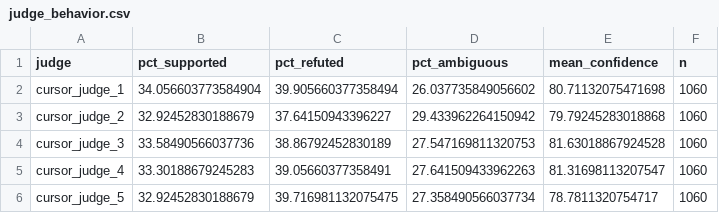
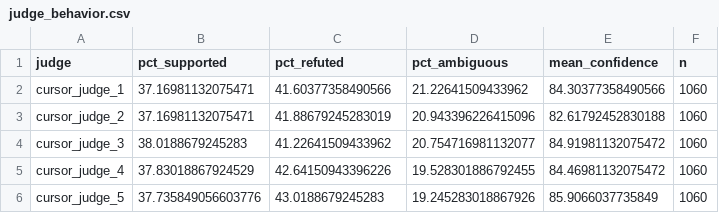
Before and after one commit to ChimdumebiNebolisa/Evidex, a CSV file: silver_adjudication_v1/cursor_panel/tables/judge_behavior.csv, drawn as a sheet.

Commit message:
Freeze within-Cursor consensus, agreement, and same-model resolver

```diff
--- a/silver_adjudication_v1/cursor_panel/tables/judge_behavior.csv
+++ b/silver_adjudication_v1/cursor_panel/tables/judge_behavior.csv
@@ -1,6 +1,6 @@
 judge,pct_supported,pct_refuted,pct_ambiguous,mean_confidence,n
-cursor_judge_1,34.056603773584904,39.905660377358494,26.037735849056602,80.71132075471698,1060
-cursor_judge_2,32.92452830188679,37.64150943396227,29.433962264150942,79.79245283018868,1060
-cursor_judge_3,33.58490566037736,38.86792452830189,27.547169811320753,81.63018867924528,1060
-cursor_judge_4,33.30188679245283,39.05660377358491,27.641509433962263,81.31698113207547,1060
-cursor_judge_5,32.92452830188679,39.716981132075475,27.358490566037734,78.7811320754717,1060
+cursor_judge_1,37.16981132075471,41.60377358490566,21.22641509433962,84.30377358490566,1060
+cursor_judge_2,37.16981132075471,41.88679245283019,20.943396226415096,82.61792452830188,1060
+cursor_judge_3,38.0188679245283,41.22641509433962,20.754716981132077,84.91981132075472,1060
+cursor_judge_4,37.83018867924529,42.64150943396226,19.528301886792455,84.46981132075472,1060
+cursor_judge_5,37.735849056603776,43.0188679245283,19.245283018867926,85.9066037735849,1060
```
Also changed, not shown: 20 other files.
